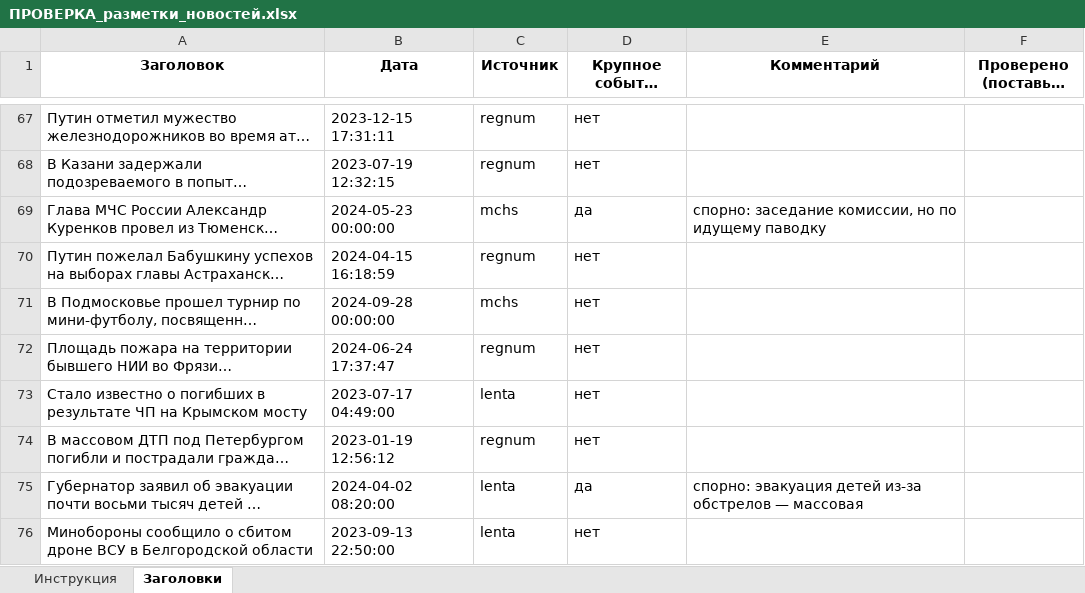
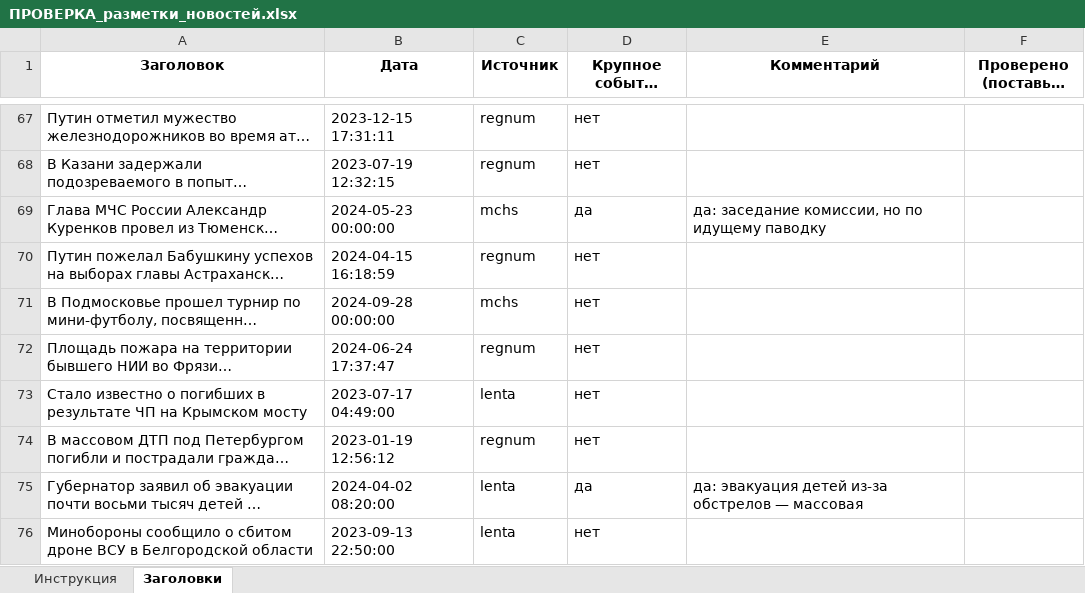
Before and after one commit to ruslankoleso/sberindex-forecast-shocks, an Excel workbook: data/annotation/ПРОВЕРКА_разметки_новостей.xlsx, sheet Заголовки, drawn as a sheet; only a part is shown, gaps mark what is left out; long unchanged cells end in …; values as stored, in another font and other column widths than the file's, no borders; the diff covers the shown part only; the diff names each change by its address in the sheet, - before the commit and + after, or states it on an @@ line.

```diff
--- a/data/annotation/ПРОВЕРКА_разметки_новостей.xlsx (sheet Заголовки)
+++ b/data/annotation/ПРОВЕРКА_разметки_новостей.xlsx (sheet Заголовки)
-E69 (Комментарий): спорно: заседание комиссии,…
+E69 (Комментарий): да: заседание комиссии,…
-E75 (Комментарий): спорно: эвакуация детей…
+E75 (Комментарий): да: эвакуация детей…
```
Also changed, not shown: 19 edited cells elsewhere in this sheet, sheet Инструкция, 7 other files.
